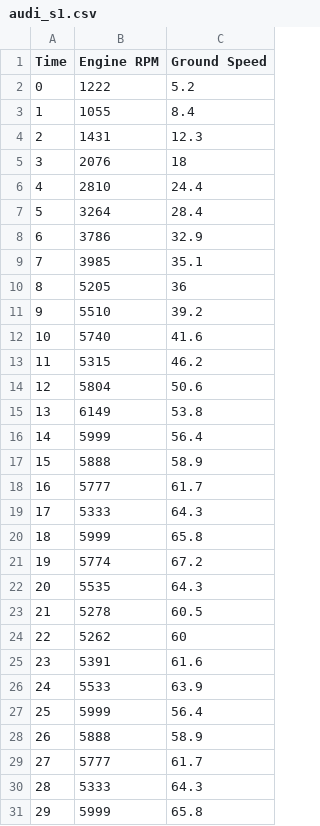
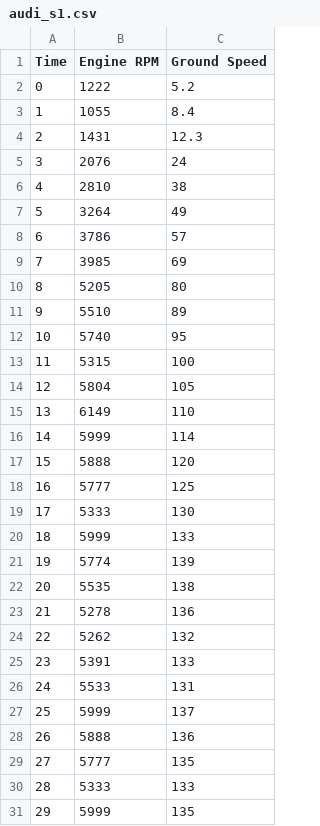
Before and after one commit to tjrwls1211/DRC, a CSV file: audi_s1.csv, drawn as a sheet; only a part is shown; the diff covers the shown part only.

Commit message:
chore : csv수정

```diff
--- a/audi_s1.csv
+++ b/audi_s1.csv
@@ -4,28 +4,28 @@ Time,Engine RPM,Ground Speed
 2,1431,12.3
-3,2076,18
-4,2810,24.4
-5,3264,28.4
-6,3786,32.9
-7,3985,35.1
-8,5205,36
-9,5510,39.2
-10,5740,41.6
-11,5315,46.2
-12,5804,50.6
-13,6149,53.8
-14,5999,56.4
-15,5888,58.9
-16,5777,61.7
-17,5333,64.3
-18,5999,65.8
-19,5774,67.2
-20,5535,64.3
-21,5278,60.5
-22,5262,60
-23,5391,61.6
-24,5533,63.9
-25,5999,56.4
-26,5888,58.9
-27,5777,61.7
-28,5333,64.3
-29,5999,65.8
+3,2076,24
+4,2810,38
+5,3264,49
+6,3786,57
+7,3985,69
+8,5205,80
+9,5510,89
+10,5740,95
+11,5315,100
+12,5804,105
+13,6149,110
+14,5999,114
+15,5888,120
+16,5777,125
+17,5333,130
+18,5999,133
+19,5774,139
+20,5535,138
+21,5278,136
+22,5262,132
+23,5391,133
+24,5533,131
+25,5999,137
+26,5888,136
+27,5777,135
+28,5333,133
+29,5999,135
```
Also changed, not shown: 136 edited cells elsewhere in this file.
